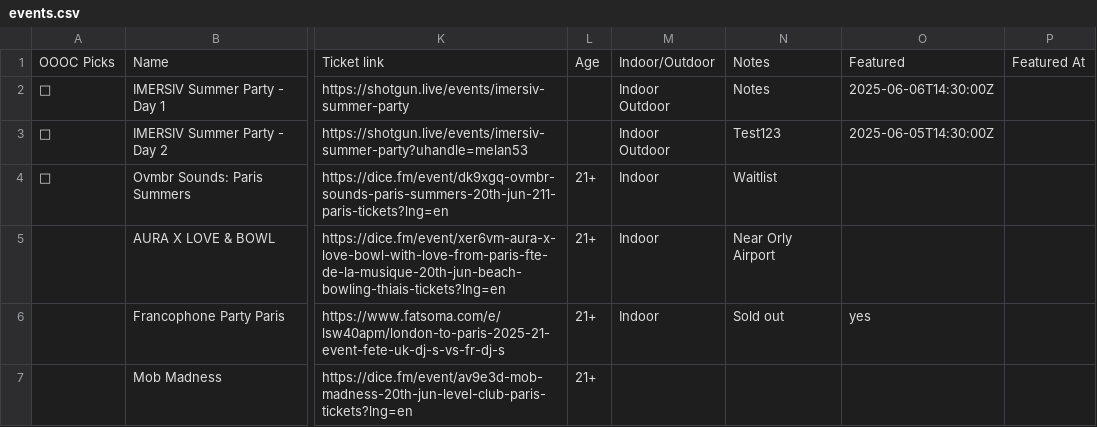
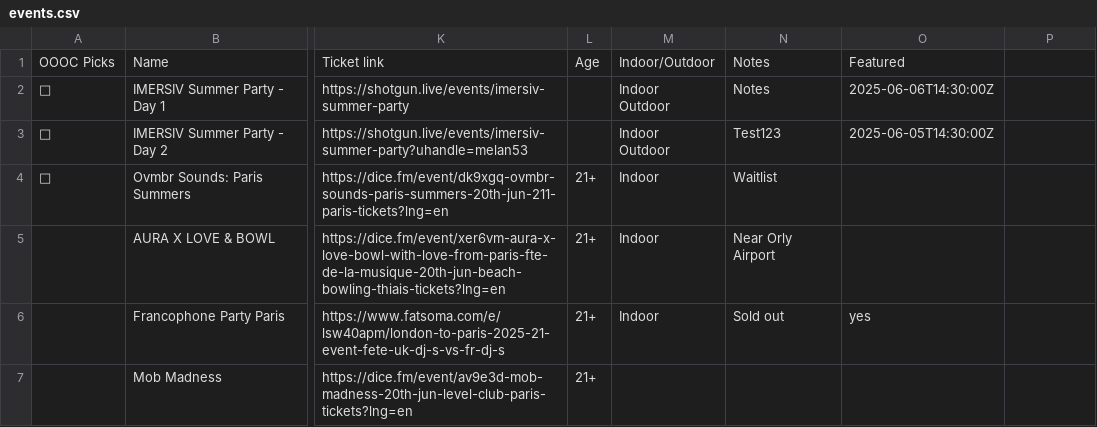
Before and after one commit to KingPsychopath/oooc-fete-finder, a CSV file: data/events.csv, drawn as a sheet; only a part is shown, gaps mark what is left out; the diff names each change by its address in the sheet, - before the commit and + after, or states it on an @@ line.

Commit message:
Good starting point timer now works for featured events and is syncd between the two also time stsamp utils, removed featuredAt column and consolidated to single featured column

```diff
--- a/data/events.csv
+++ b/data/events.csv
-P1: Featured At
+P1: (empty)
```
Also changed, not shown: 4 other files.
